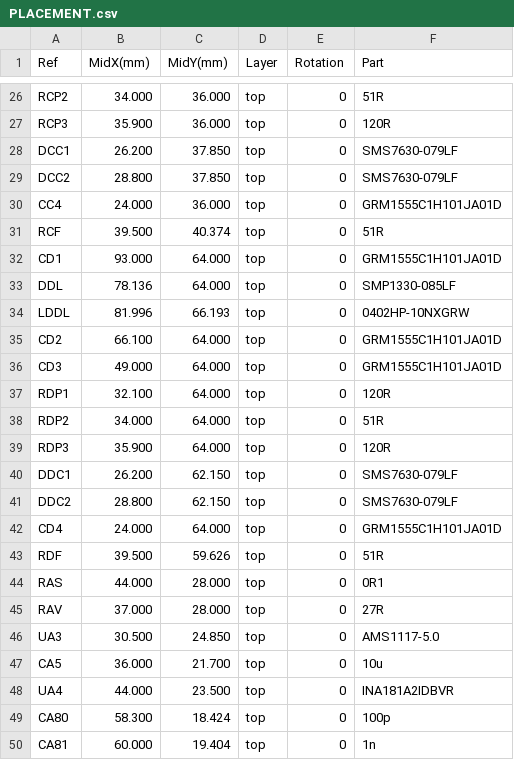
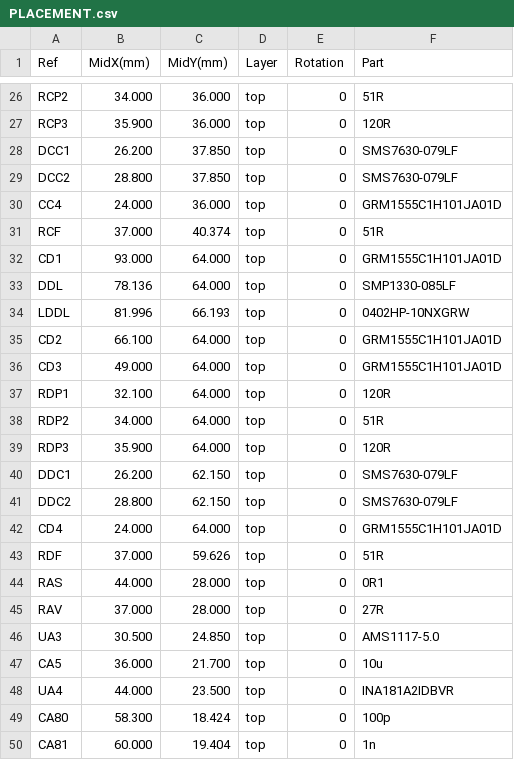
Before and after one commit to chill-avocado/radar-5g8-array, a CSV file: kicad/radar_5g8_fe/PLACEMENT.csv, drawn as a sheet; only a part is shown, gaps mark what is left out.

```diff
--- a/kicad/radar_5g8_fe/PLACEMENT.csv
+++ b/kicad/radar_5g8_fe/PLACEMENT.csv
@@ -30,3 +30,3 @@ DCC2,28.800,37.850,top,0,SMS7630-079LF
 CC4,24.000,36.000,top,0,GRM1555C1H101JA01D
-RCF,39.500,40.374,top,0,51R
+RCF,37.000,40.374,top,0,51R
 CD1,93.000,64.000,top,0,GRM1555C1H101JA01D
@@ -42,3 +42,3 @@ DDC2,28.800,62.150,top,0,SMS7630-079LF
 CD4,24.000,64.000,top,0,GRM1555C1H101JA01D
-RDF,39.500,59.626,top,0,51R
+RDF,37.000,59.626,top,0,51R
 RAS,44.000,28.000,top,0,0R1
```
Also changed, not shown: 18 other files.
